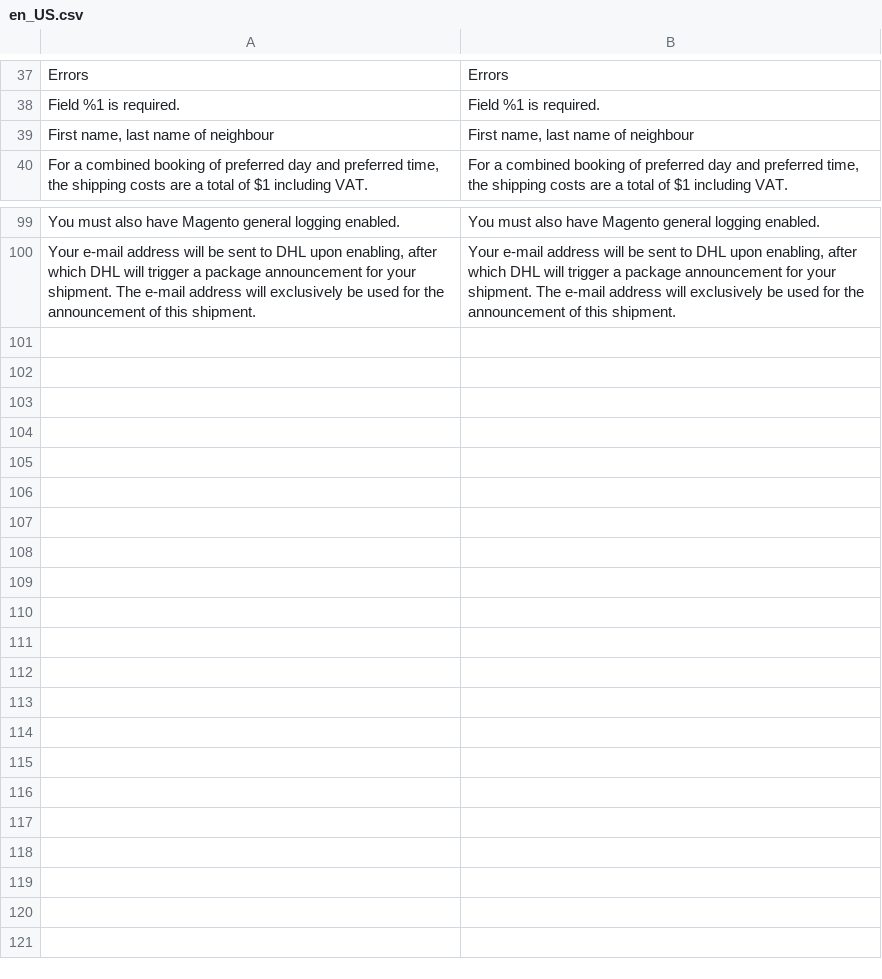
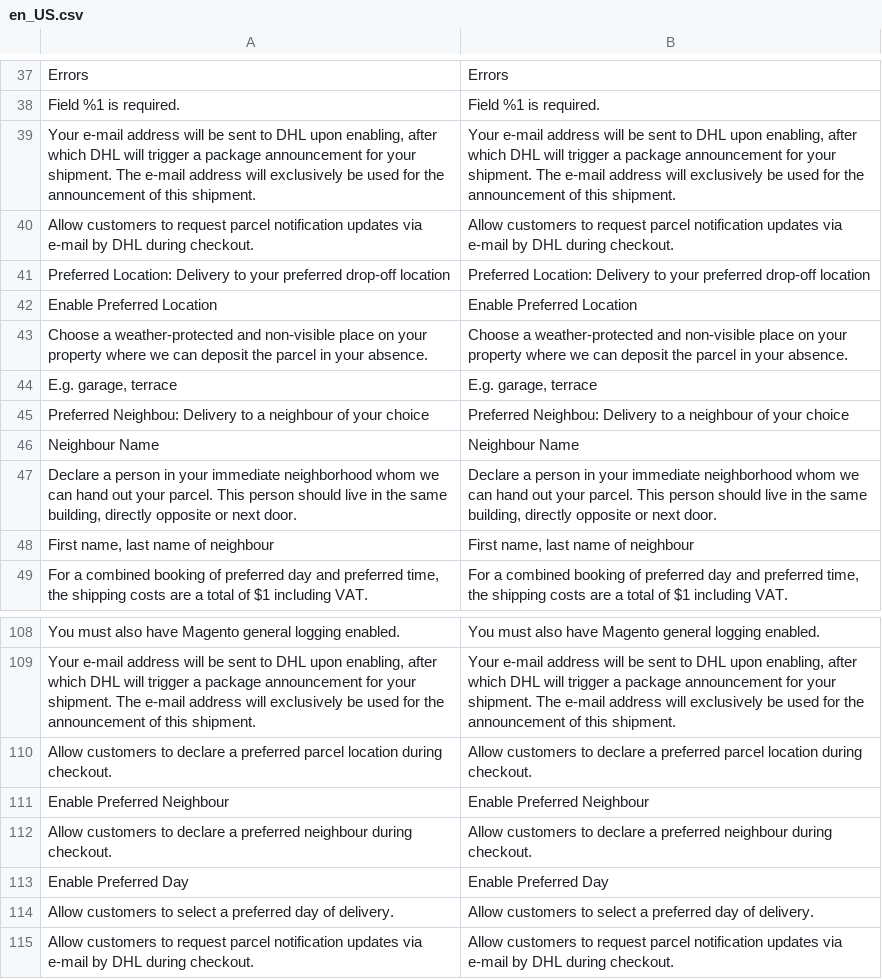
Before and after one commit to netresearch/dhl-module-carrier-paket, a CSV file: i18n/en_US.csv, drawn as a sheet; only a part is shown, gaps mark what is left out.

Commit message:
DHLGW-378: add translations

```diff
--- a/i18n/en_US.csv
+++ b/i18n/en_US.csv
@@ -38,2 +38,11 @@
 "Field %1 is required.","Field %1 is required."
+"Your e-mail address will be sent to DHL upon enabling, after which DHL will trigger a package announcement for your shipment. The e-mail address will exclusively be used for the announcement of this shipment.","Your e-mail address will be sent to DHL upon enabling, after which DHL will trigger a package announcement for your shipment. The e-mail address will exclusively be used for the announcement of this shipment."
+"Allow customers to request parcel notification updates via e-mail by DHL during checkout.","Allow customers to request parcel notification updates via e-mail by DHL during checkout."
+"Preferred Location: Delivery to your preferred drop-off location","Preferred Location: Delivery to your preferred drop-off location"
+"Enable Preferred Location","Enable Preferred Location"
+"Choose a weather-protected and non-visible place on your property where we can deposit the parcel in your absence.","Choose a weather-protected and non-visible place on your property where we can deposit the parcel in your absence."
+"E.g. garage, terrace","E.g. garage, terrace"
+"Preferred Neighbou: Delivery to a neighbour of your choice","Preferred Neighbou: Delivery to a neighbour of your choice"
+"Neighbour Name","Neighbour Name"
+"Declare a person in your immediate neighborhood whom we can hand out your parcel. This person should live in the same building, directly opposite or next door.","Declare a person in your immediate neighborhood whom we can hand out your parcel. This person should live in the same building, directly opposite or next door."
 "First name, last name of neighbour","First name, last name of neighbour"
@@ -100 +109,7 @@
 "Your e-mail address will be sent to DHL upon enabling, after which DHL will trigger a package announcement for your shipment. The e-mail address will exclusively be used for the announcement of this shipment.","Your e-mail address will be sent to DHL upon enabling, after which DHL will trigger a package announcement for your shipment. The e-mail address will exclusively be used for the announcement of this shipment."
+"Allow customers to declare a preferred parcel location during checkout.","Allow customers to declare a preferred parcel location during checkout."
+"Enable Preferred Neighbour","Enable Preferred Neighbour"
+"Allow customers to declare a preferred neighbour during checkout.","Allow customers to declare a preferred neighbour during checkout."
+"Enable Preferred Day","Enable Preferred Day"
+"Allow customers to select a preferred day of delivery.","Allow customers to select a preferred day of delivery."
+"Allow customers to request parcel notification updates via e-mail by DHL during checkout.","Allow customers to request parcel notification updates via e-mail by DHL during checkout."
```
Also changed, not shown: i18n/de_DE.csv, 2 other files.
